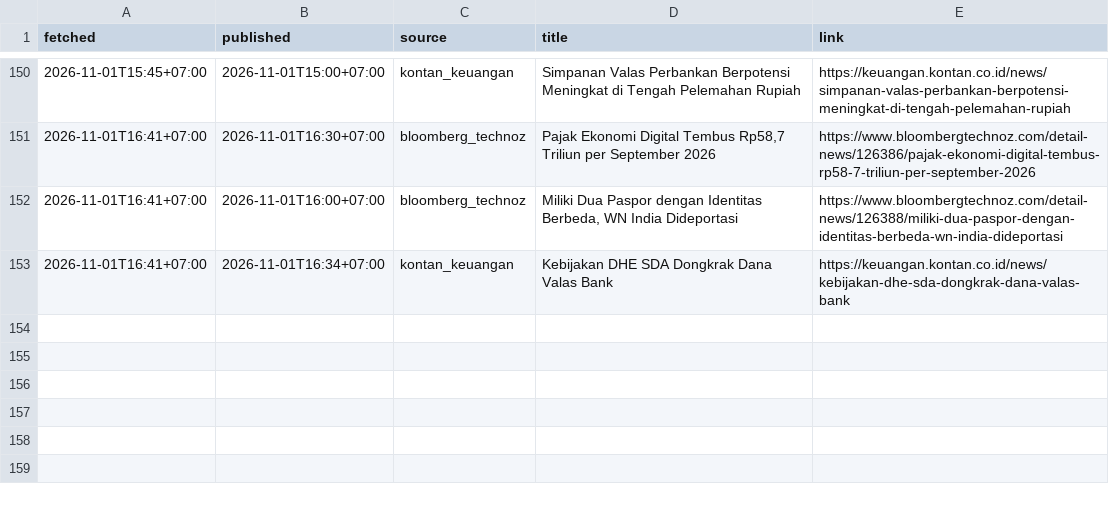
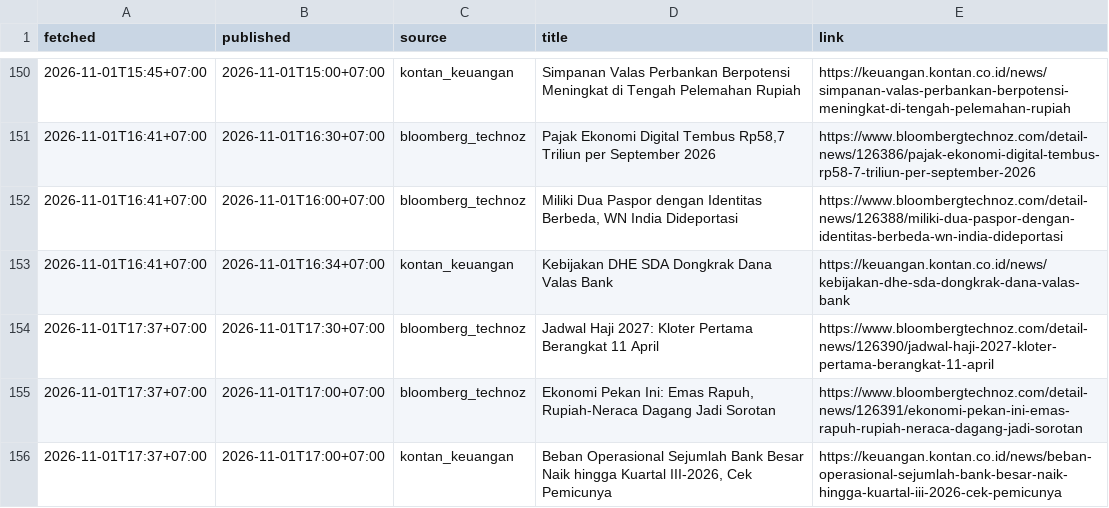
Before and after one commit to annas820/idx, a CSV file: news/2026-11.csv, drawn as a sheet; only a part is shown, gaps mark what is left out; the diff names each change by its address in the sheet, - before the commit and + after, or states it on an @@ line.

```diff
--- a/news/2026-11.csv
+++ b/news/2026-11.csv
+row 154: 2026-11-01T17:37+07:00 | 2026-11-01T17:30+07:00 | bloomberg_technoz | Jadwal Haji 2027: Kloter Pertama Berangkat 11 April | https://www.bloombergtechnoz.com/detail-news/126390/jadwal-haji-2027-kloter-pertama-berangkat-11-april
+row 155: 2026-11-01T17:37+07:00 | 2026-11-01T17:00+07:00 | bloomberg_technoz | Ekonomi Pekan Ini: Emas Rapuh, Rupiah-Neraca Dagang Jadi Sorotan | https://www.bloombergtechnoz.com/detail-news/126391/ekonomi-pekan-ini-emas-rapuh-rupiah-neraca-dagang-jadi-sorotan
+row 156: 2026-11-01T17:37+07:00 | 2026-11-01T17:00+07:00 | kontan_keuangan | Beban Operasional Sejumlah Bank Besar Naik hingga Kuartal III-2026, Cek Pemicunya | https://keuangan.kontan.co.id/news/beban-operasional-sejumlah-bank-besar-naik-hingga-kuartal-iii-2026-cek-pemicunya
```
Also changed, not shown: 2 other files.
